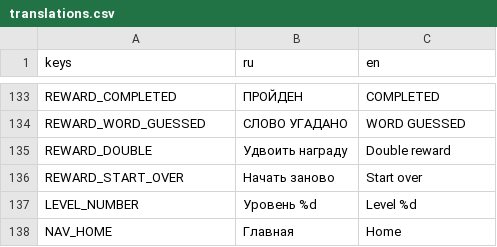
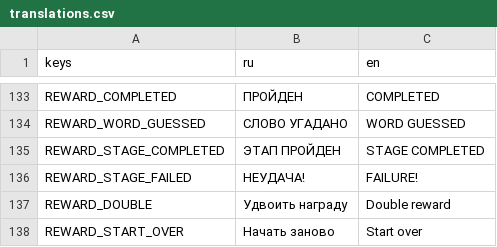
Before and after one commit to trinarr/hangman20_godot, a CSV file: localization/translations.csv, drawn as a sheet; only a part is shown, gaps mark what is left out; the shorter side is filled out with more unchanged rows.

```diff
--- a/localization/translations.csv
+++ b/localization/translations.csv
@@ -144,2 +144,4 @@ REWARD_COMPLETED,ПРОЙДЕН,COMPLETED
 REWARD_WORD_GUESSED,СЛОВО УГАДАНО,WORD GUESSED
+REWARD_STAGE_COMPLETED,ЭТАП ПРОЙДЕН,STAGE COMPLETED
+REWARD_STAGE_FAILED,НЕУДАЧА!,FAILURE!
 REWARD_DOUBLE,Удвоить награду,Double reward
```
Also changed, not shown: 6 other files.
